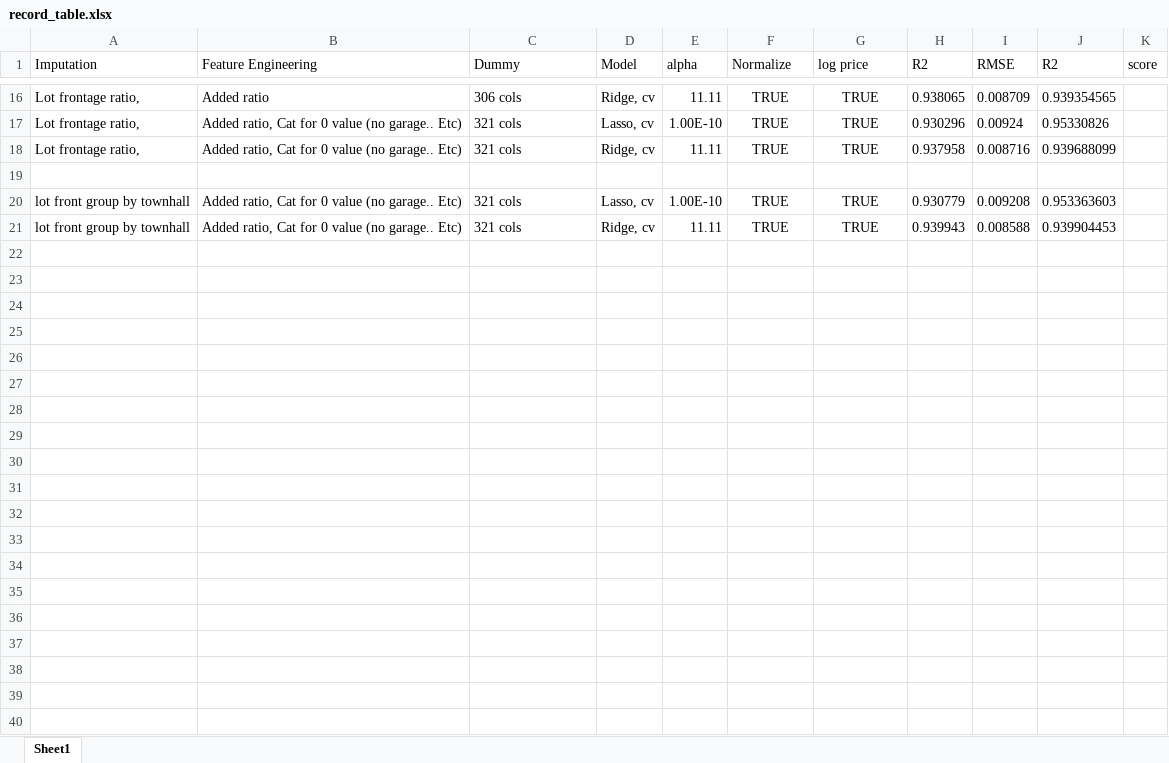
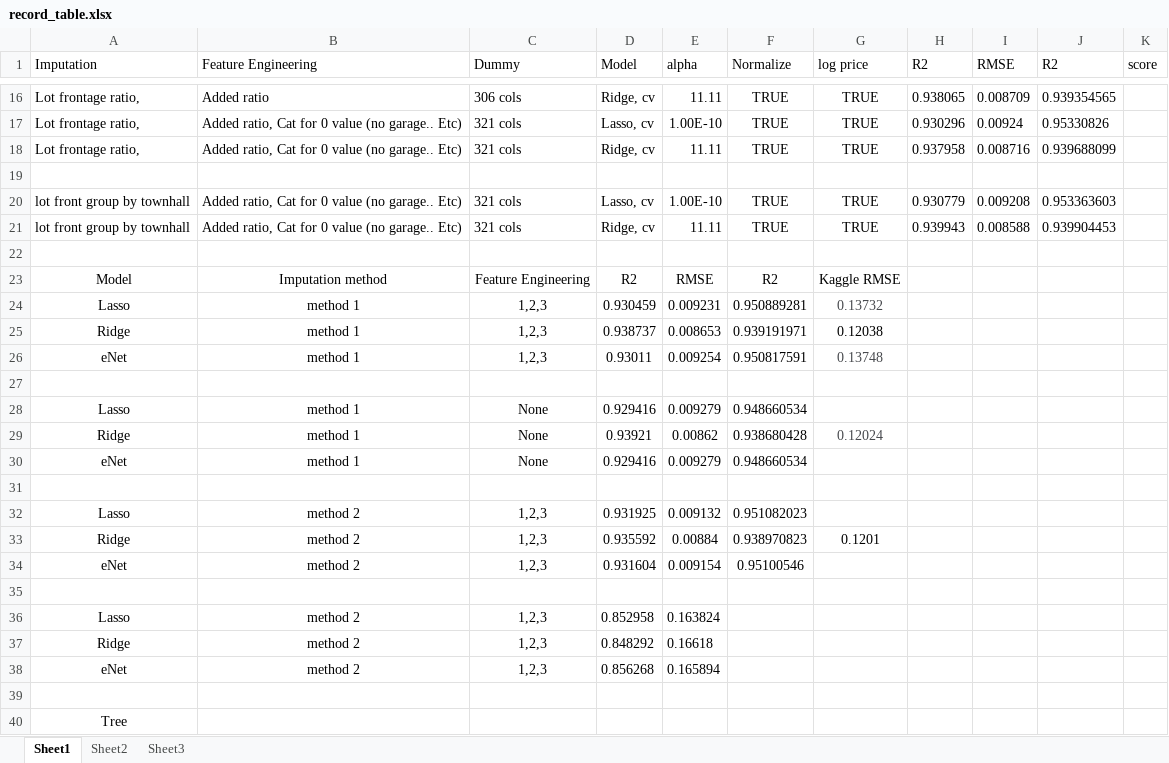
Before and after one commit to Andrlulu/IowaHousingPricePrediction, an Excel workbook: record_table.xlsx, sheet Sheet1, drawn as a sheet; only a part is shown, gaps mark what is left out; values as stored, in another font and other column widths than the file's, no borders; the diff covers the shown part only; the diff names each change by its address in the sheet, - before the commit and + after, or states it on an @@ line.

```diff
--- a/record_table.xlsx (sheet Sheet1)
+++ b/record_table.xlsx (sheet Sheet1)
+sheet tab: Sheet2
+sheet tab: Sheet3
+row 22: (empty)
+row 23: Model | Imputation method | Feature Engineering | R2 | RMSE | R2 | Kaggle RMSE
+row 24: Lasso | method 1 | 1,2,3 | 0.930459 | 0.009231 | 0.950889281 | 0.13732
+row 25: Ridge | method 1 | 1,2,3 | 0.938737 | 0.008653 | 0.939191971 | 0.12038
+row 26: eNet | method 1 | 1,2,3 | 0.93011 | 0.009254 | 0.950817591 | 0.13748
+row 27: (empty)
+row 28: Lasso | method 1 | None | 0.929416 | 0.009279 | 0.948660534
+row 29: Ridge | method 1 | None | 0.93921 | 0.00862 | 0.938680428 | 0.12024
+row 30: eNet | method 1 | None | 0.929416 | 0.009279 | 0.948660534
+row 31: (empty)
+row 32: Lasso | method 2 | 1,2,3 | 0.931925 | 0.009132 | 0.951082023
+row 33: Ridge | method 2 | 1,2,3 | 0.935592 | 0.00884 | 0.938970823 | 0.1201
+row 34: eNet | method 2 | 1,2,3 | 0.931604 | 0.009154 | 0.95100546
+row 35: (empty)
+row 36: Lasso | method 2 | 1,2,3 | 0.852958 | 0.163824
+row 37: Ridge | method 2 | 1,2,3 | 0.848292 | 0.16618
+row 38: eNet | method 2 | 1,2,3 | 0.856268 | 0.165894
+row 39: (empty)
+row 40: Tree
```
Also changed, not shown: 27 added rows elsewhere in this sheet, 10 other files.
